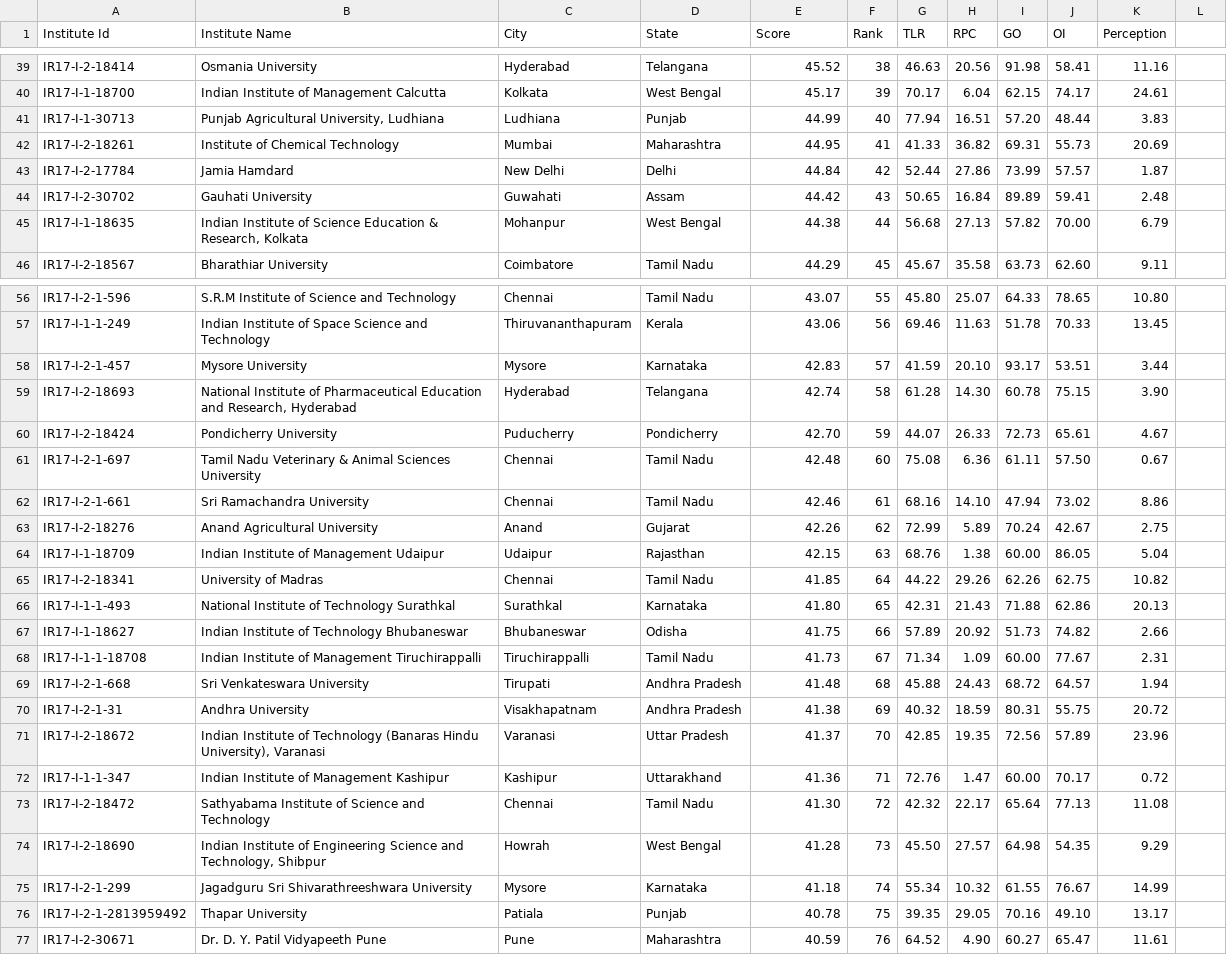
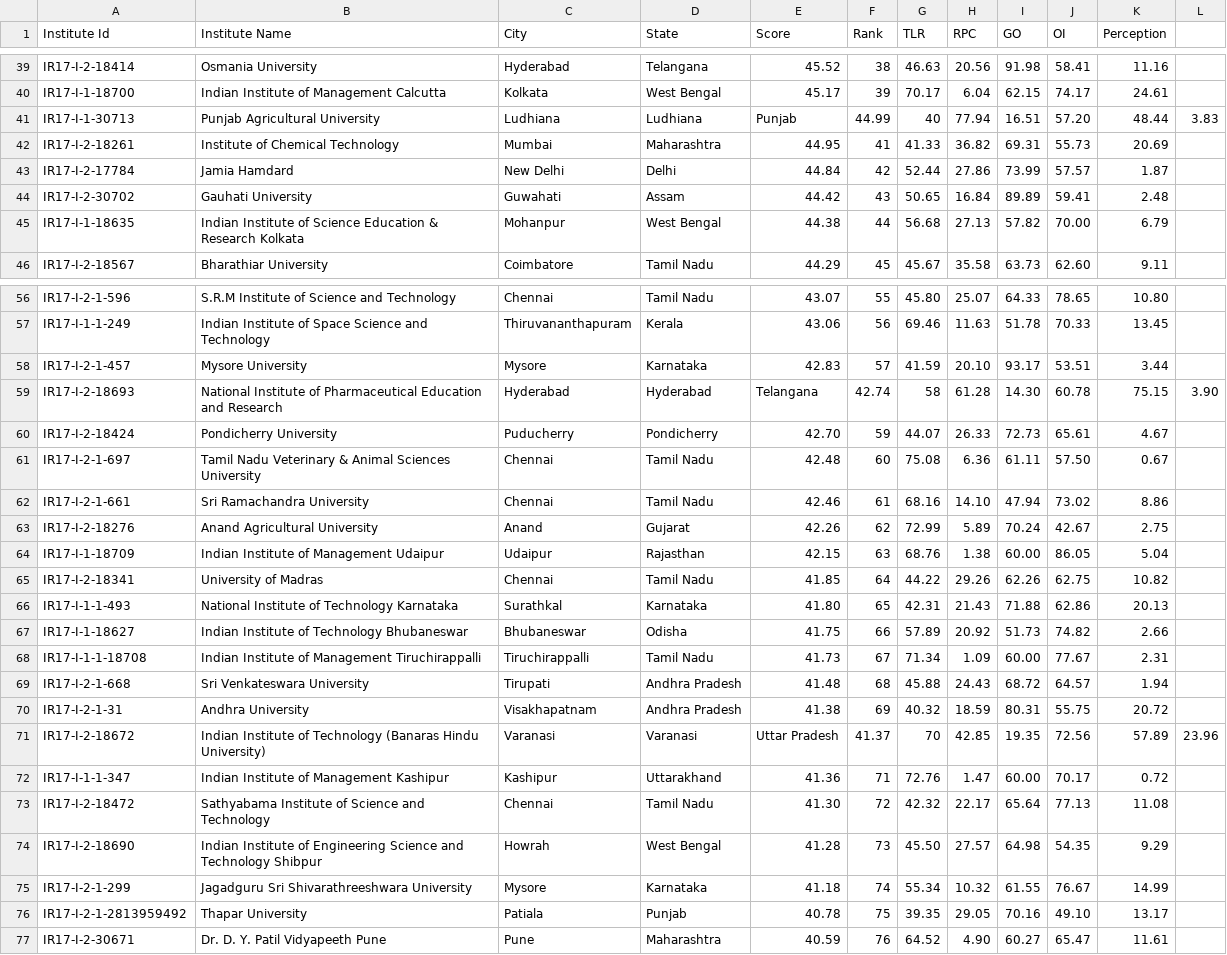
Before and after one commit to kalp121212/DS203_Project, a CSV file: Datasets/Nirf/2017/OverallRanking_2017.csv, drawn as a sheet; only a part is shown, gaps mark what is left out; the diff covers the shown part only.

Commit message:
Modified Dataset

```diff
--- a/Datasets/Nirf/2017/OverallRanking_2017.csv
+++ b/Datasets/Nirf/2017/OverallRanking_2017.csv
@@ -40,3 +40,3 @@ IR17-I-2-18414,Osmania University,Hyderabad,Telangana,45.52,38,46.63,20.56,91.98
 IR17-I-1-18700,Indian Institute of Management Calcutta,Kolkata,West Bengal,45.17,39,70.17,6.04,62.15,74.17,24.61
-IR17-I-1-30713,"Punjab Agricultural University, Ludhiana",Ludhiana,Punjab,44.99,40,77.94,16.51,57.20,48.44,3.83
+IR17-I-1-30713,Punjab Agricultural University, Ludhiana,Ludhiana,Punjab,44.99,40,77.94,16.51,57.20,48.44,3.83
 IR17-I-2-18261,Institute of Chemical Technology,Mumbai,Maharashtra,44.95,41,41.33,36.82,69.31,55.73,20.69
@@ -44,3 +44,3 @@ IR17-I-2-17784,Jamia Hamdard,New Delhi,Delhi,44.84,42,52.44,27.86,73.99,57.57,1.
 IR17-I-2-30702,Gauhati University,Guwahati,Assam,44.42,43,50.65,16.84,89.89,59.41,2.48
-IR17-I-1-18635,"Indian Institute of Science Education & Research, Kolkata",Mohanpur,West Bengal,44.38,44,56.68,27.13,57.82,70.00,6.79
+IR17-I-1-18635,Indian Institute of Science Education & Research Kolkata,Mohanpur,West Bengal,44.38,44,56.68,27.13,57.82,70.00,6.79
 IR17-I-2-18567,Bharathiar University,Coimbatore,Tamil Nadu,44.29,45,45.67,35.58,63.73,62.60,9.11
@@ -58,3 +58,3 @@ IR17-I-1-1-249,Indian Institute of Space Science and Technology,Thiruvananthapur
 IR17-I-2-1-457,Mysore University,Mysore,Karnataka,42.83,57,41.59,20.10,93.17,53.51,3.44
-IR17-I-2-18693,"National Institute of Pharmaceutical Education and Research, Hyderabad",Hyderabad,Telangana,42.74,58,61.28,14.30,60.78,75.15,3.90
+IR17-I-2-18693,National Institute of Pharmaceutical Education and Research, Hyderabad,Hyderabad,Telangana,42.74,58,61.28,14.30,60.78,75.15,3.90
 IR17-I-2-18424,Pondicherry University,Puducherry,Pondicherry,42.70,59,44.07,26.33,72.73,65.61,4.67
@@ -65,3 +65,3 @@ IR17-I-1-18709,Indian Institute of Management Udaipur,Udaipur,Rajasthan,42.15,63
 IR17-I-2-18341,University of Madras,Chennai,Tamil Nadu,41.85,64,44.22,29.26,62.26,62.75,10.82
-IR17-I-1-1-493,National Institute of Technology Surathkal,Surathkal,Karnataka,41.80,65,42.31,21.43,71.88,62.86,20.13
+IR17-I-1-1-493,National Institute of Technology Karnataka,Surathkal,Karnataka,41.80,65,42.31,21.43,71.88,62.86,20.13
 IR17-I-1-18627,Indian Institute of Technology Bhubaneswar,Bhubaneswar,Odisha,41.75,66,57.89,20.92,51.73,74.82,2.66
@@ -70,6 +70,6 @@ IR17-I-2-1-668,Sri Venkateswara University,Tirupati,Andhra Pradesh,41.48,68,45.8
 IR17-I-2-1-31,Andhra University,Visakhapatnam,Andhra Pradesh,41.38,69,40.32,18.59,80.31,55.75,20.72
-IR17-I-2-18672,"Indian Institute of Technology (Banaras Hindu University), Varanasi",Varanasi,Uttar Pradesh,41.37,70,42.85,19.35,72.56,57.89,23.96
+IR17-I-2-18672,Indian Institute of Technology (Banaras Hindu University), Varanasi,Varanasi,Uttar Pradesh,41.37,70,42.85,19.35,72.56,57.89,23.96
 IR17-I-1-1-347,Indian Institute of Management Kashipur,Kashipur,Uttarakhand,41.36,71,72.76,1.47,60.00,70.17,0.72
 IR17-I-2-18472,Sathyabama Institute of Science and Technology,Chennai,Tamil Nadu,41.30,72,42.32,22.17,65.64,77.13,11.08
-IR17-I-2-18690,"Indian Institute of Engineering Science and Technology, Shibpur",Howrah,West Bengal,41.28,73,45.50,27.57,64.98,54.35,9.29
+IR17-I-2-18690,Indian Institute of Engineering Science and Technology Shibpur,Howrah,West Bengal,41.28,73,45.50,27.57,64.98,54.35,9.29
 IR17-I-2-1-299,Jagadguru Sri Shivarathreeshwara University,Mysore,Karnataka,41.18,74,55.34,10.32,61.55,76.67,14.99
```
Also changed, not shown: 5 edited cells elsewhere in this file.
